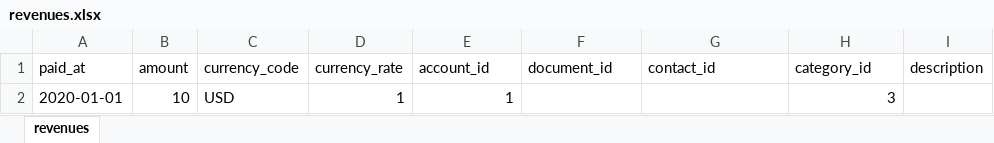
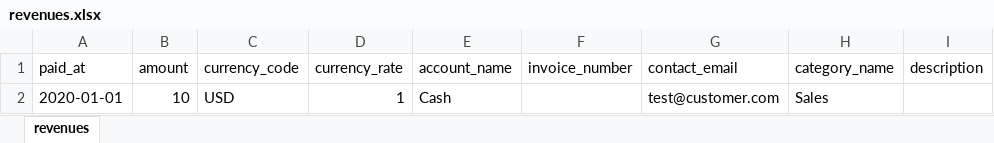
Before and after one commit to josh-taylor-k3/akaunting_crm_laravel, an Excel workbook: public/files/import/revenues.xlsx, sheet revenues, drawn as a sheet; only a part is shown; values as stored, in another font and other column widths than the file's, no borders; the diff names each change by its address in the sheet, - before the commit and + after, or states it on an @@ line.

Commit message:
revenues import/export

```diff
--- a/public/files/import/revenues.xlsx (sheet revenues)
+++ b/public/files/import/revenues.xlsx (sheet revenues)
-E1: account_id
+E1: account_name
-F1: document_id
+F1: invoice_number
-G1: contact_id
+G1: contact_email
-H1: category_id
+H1: category_name
-E2 (account_name): 1
+E2 (account_name): Cash
-G2 (contact_email): (empty)
+G2 (contact_email): test@customer.com
-H2 (category_name): 3
+H2 (category_name): Sales
```
Also changed, not shown: public/files/import/items.xlsx, 8 other files.
